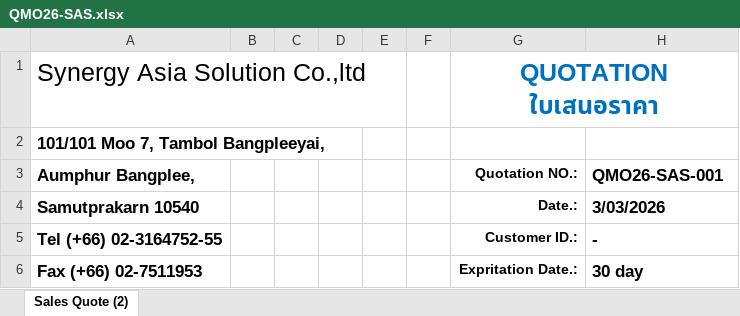
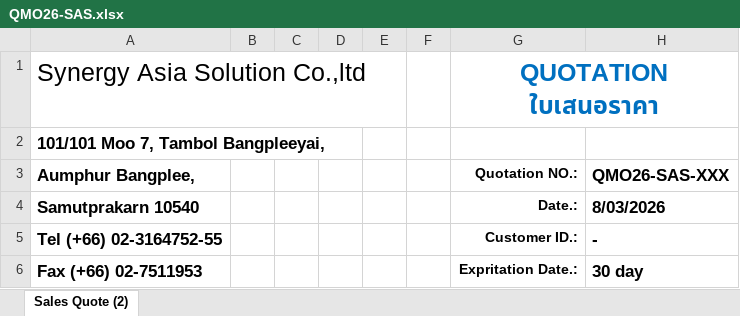
Before and after one commit to SomyotSW/gear-motor-app, an Excel workbook: src/data/QMO26-SAS.xlsx, sheet Sales Quote (2), drawn as a sheet; only a part is shown; values as stored, in another font and other column widths than the file's, no borders; charts and pictures not drawn; the diff names each change by its address in the sheet, - before the commit and + after, or states it on an @@ line.

Commit message:
Update Sale Person

```diff
--- a/src/data/QMO26-SAS.xlsx (sheet Sales Quote (2))
+++ b/src/data/QMO26-SAS.xlsx (sheet Sales Quote (2))
-H3: QMO26-SAS-001
+H3: QMO26-SAS-XXX
-H4: 3/03/2026
+H4: 8/03/2026
```
Also changed, not shown: charts or pictures, 3 other files.
